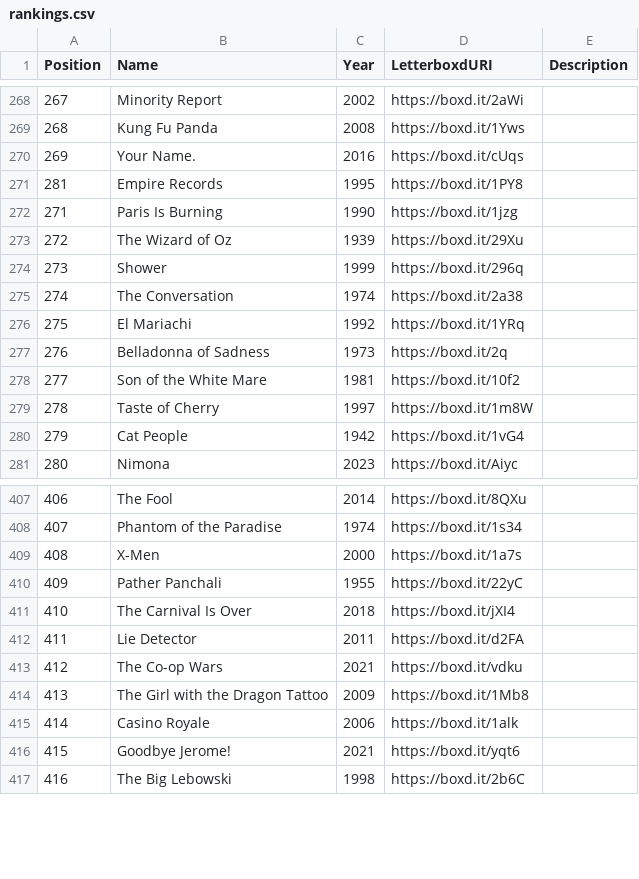
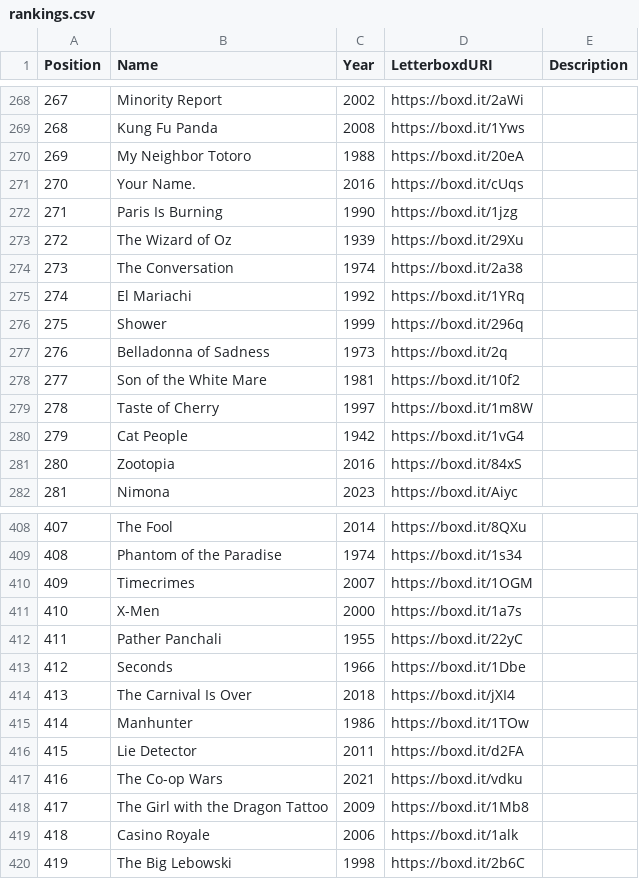
Before and after one commit to MrHen/movie-sorter, a CSV file: rankings.csv, drawn as a sheet; only a part is shown, gaps mark what is left out; removed rows and columns are numbered as before the commit, all else as after; the diff covers the shown part only; the diff names each change by its address in the sheet, - before the commit and + after, or states it on an @@ line.

```diff
--- a/rankings.csv
+++ b/rankings.csv
+row 270: 269 | My Neighbor Totoro | 1988 | https://boxd.it/20eA
@@ column A (Position) renumbered from row 271 down @@
-row 271: 281 | Empire Records | 1995 | https://boxd.it/1PY8
@@ row 274 moved to row 276: 275 @@
+row 281: 280 | Zootopia | 2016 | https://boxd.it/84xS
+row 410: 409 | Timecrimes | 2007 | https://boxd.it/1OGM
+row 413: 412 | Seconds | 1966 | https://boxd.it/1Dbe
+row 415: 414 | Manhunter | 1986 | https://boxd.it/1TOw
@@ row 416 moved to row 431: 430 @@
```
Also changed, not shown: 17 added rows, 12 removed rows, 12 moved rows and 14 edited cells elsewhere in this file, 3 other files.
